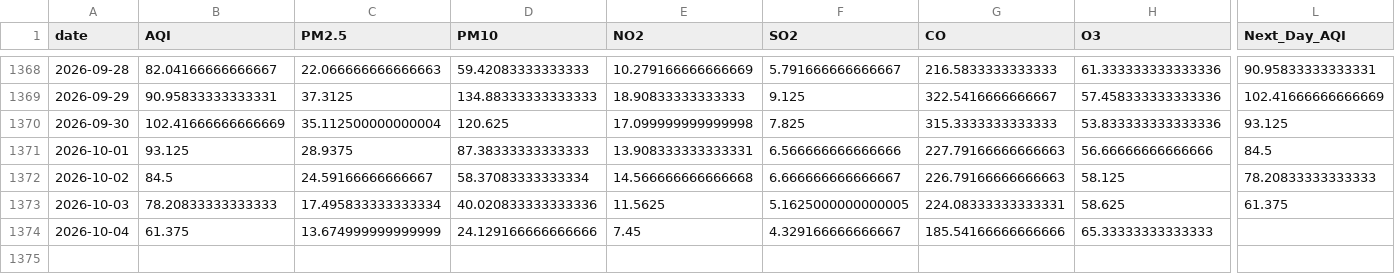
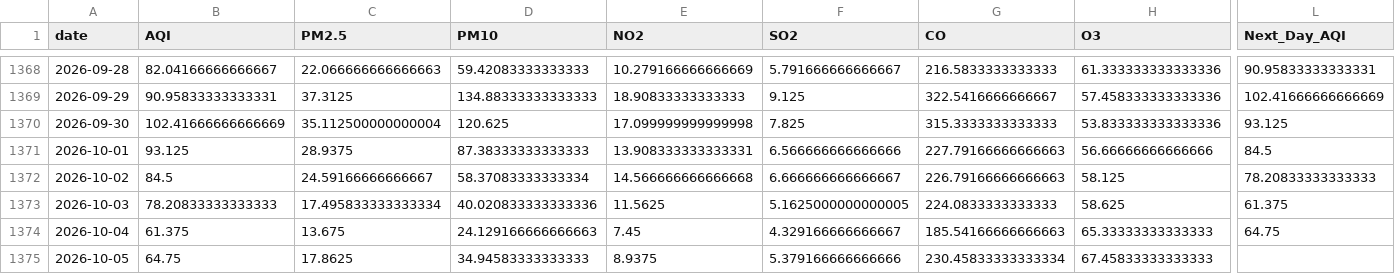
Before and after one commit to itsmeumaima/Pearls-AQI-Predictor, a CSV file: data/raw/karachi_daily_aqi_weather.csv, drawn as a sheet; only a part is shown, gaps mark what is left out; rows hold the shown columns only; the diff names each change by its address in the sheet, - before the commit and + after, or states it on an @@ line.

```diff
--- a/data/raw/karachi_daily_aqi_weather.csv
+++ b/data/raw/karachi_daily_aqi_weather.csv
-G1373 (CO): 224.08333333333331
+G1373 (CO): 224.0833333333333
-C1374 (PM2.5): 13.674999999999999
+C1374 (PM2.5): 13.675
-D1374 (PM10): 24.129166666666666
+D1374 (PM10): 24.129166666666663
-G1374 (CO): 185.54166666666666
+G1374 (CO): 185.54166666666663
-L1374 (Next_Day_AQI): (empty)
+L1374 (Next_Day_AQI): 64.75
+row 1375: 2026-10-05 | 64.75 | 17.8625 | 34.94583333333333 | 8.9375 | 5.379166666666666 | 230.45833333333334 | 67.45833333333333
```
Also changed, not shown: 1 other file.
